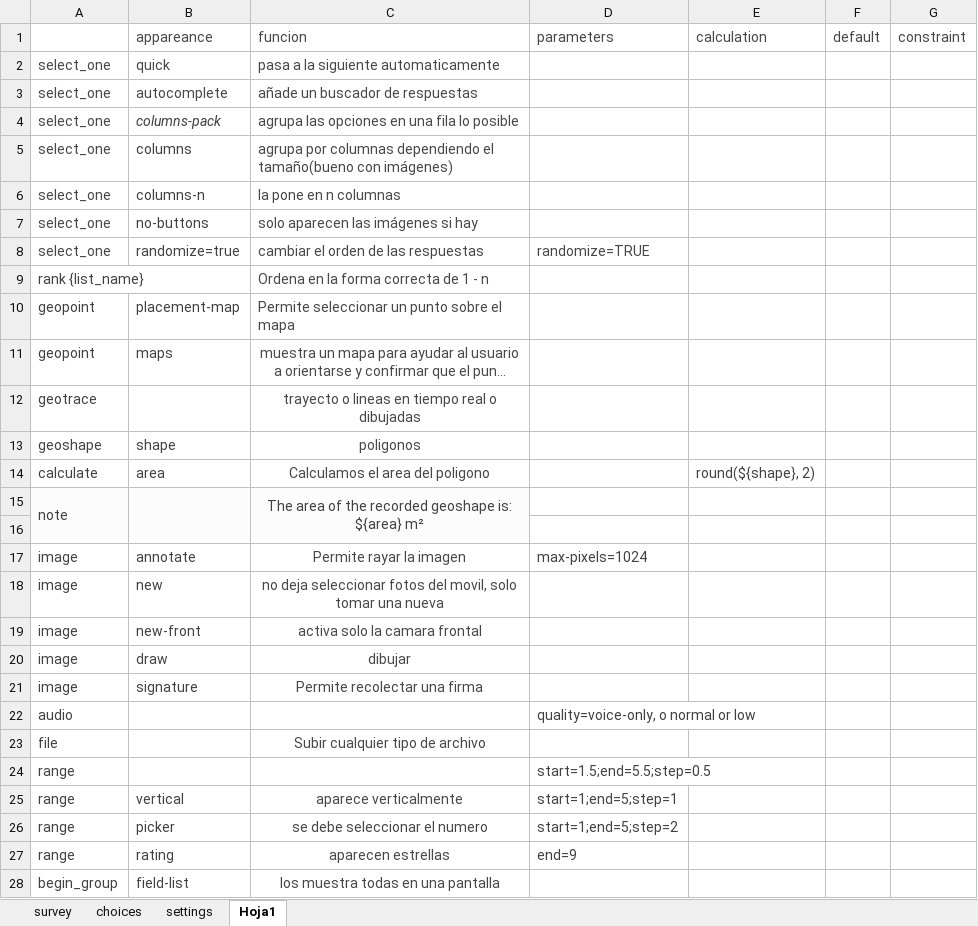
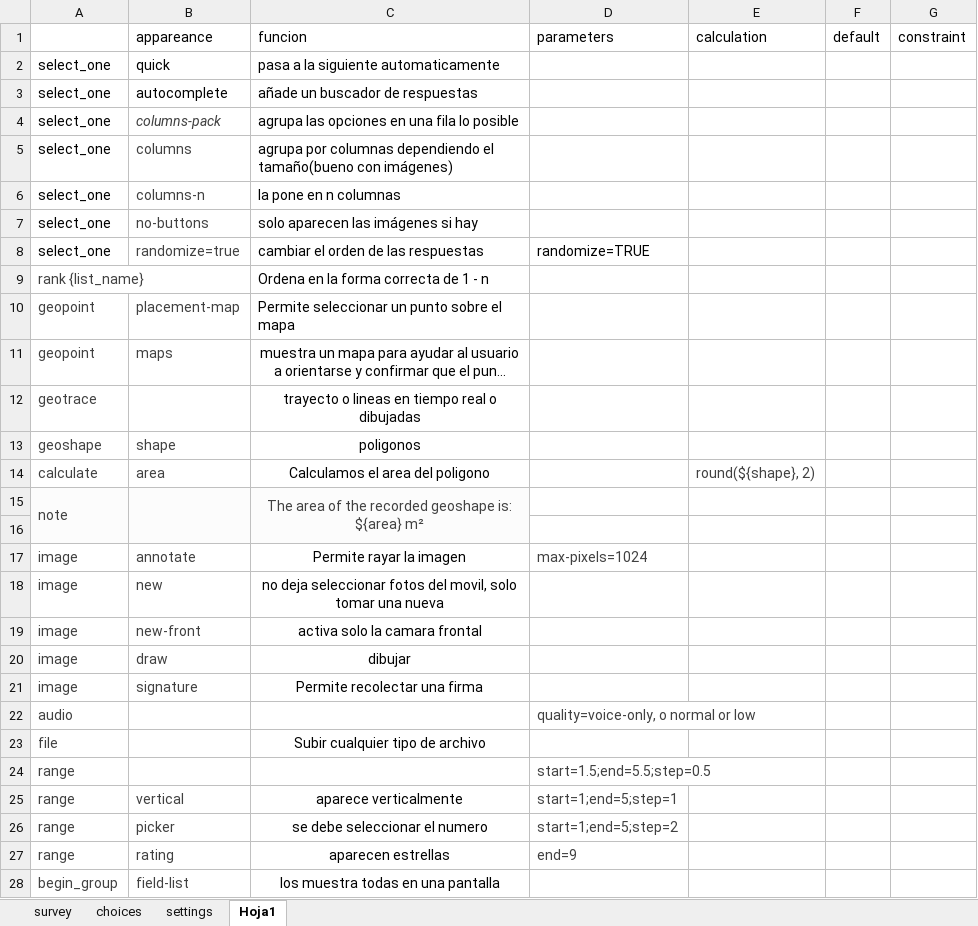
Before and after one commit to dafealos/Flisol_2021, an Excel workbook: formulario.xlsx, sheet Hoja1, drawn as a sheet; only a part is shown; long unchanged cells end in …; values as stored, in another font and other column widths than the file's, no borders; the diff covers the shown part only; the diff names each change by its address in the sheet, - before the commit and + after, or states it on an @@ line.

```diff
--- a/formulario.xlsx (sheet Hoja1)
+++ b/formulario.xlsx (sheet Hoja1)
-B1:G1 text colour: #464646
+B1:G1 text colour: black
-A2:C3 text colour: #464646
+A2:C3 text colour: black
-A4:A8 text colour: #464646
+A4:A8 text colour: black
-C4:C7 text colour: #464646
+C4:C7 text colour: black
-C8:D8 text colour: #464646
+C8:D8 text colour: black
-C9:C14 text colour: #464646
+C9:C14 text colour: black
-C17:C21 text colour: #464646
+C17:C21 text colour: black
-C23 text colour: #464646
+C23 text colour: black
-C25:C28 text colour: #464646
+C25:C28 text colour: black
```
Also changed, not shown: cell formats elsewhere in this sheet, sheet survey, sheet choices, sheet settings, 6 other files.
